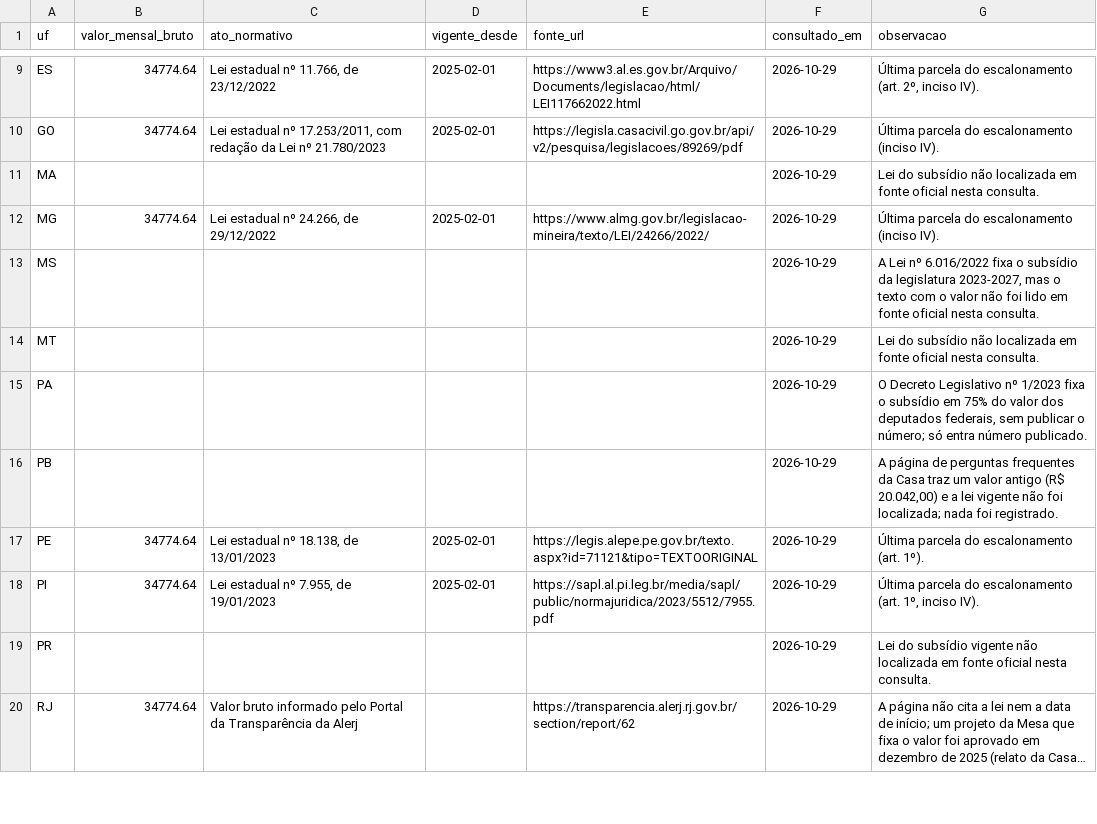
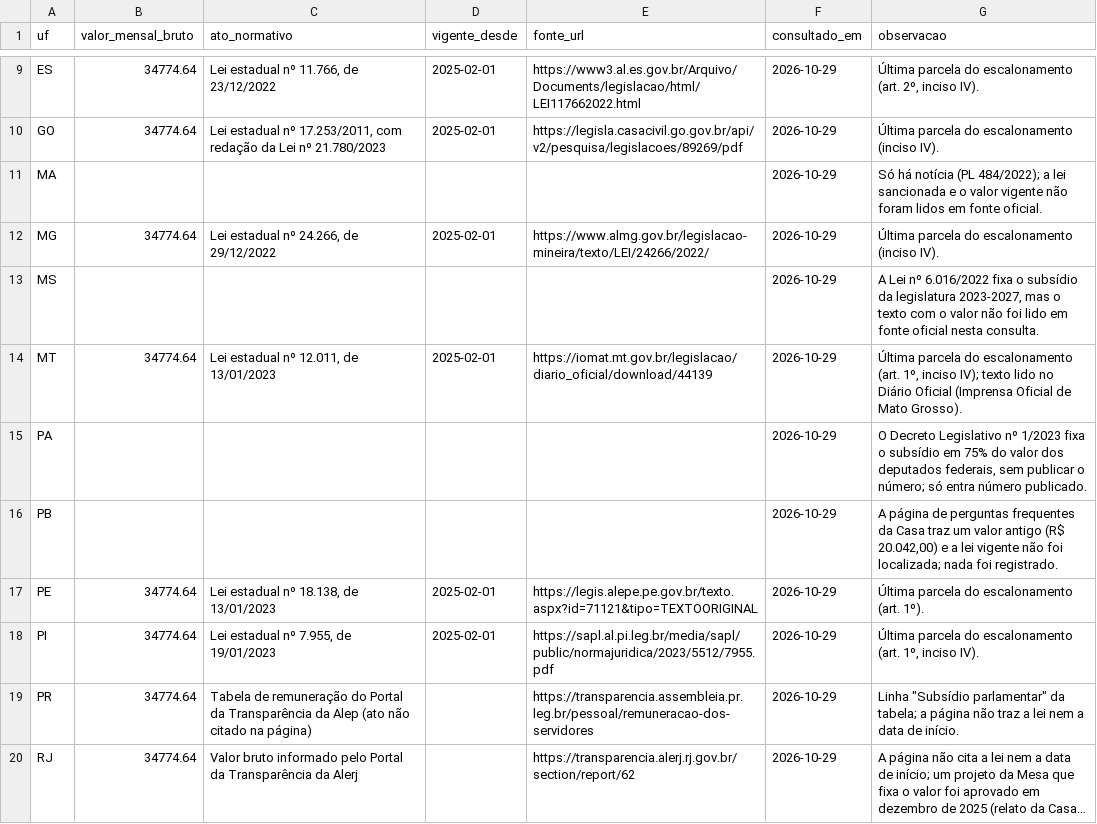
Before and after one commit to Gipsy7/panoptico, a CSV file: backend/app/dados/salario_deputados_estaduais.csv, drawn as a sheet; only a part is shown, gaps mark what is left out; long unchanged cells end in …; the diff covers the shown part only; the diff names each change by its address in the sheet, - before the commit and + after, or states it on an @@ line.

```diff
--- a/backend/app/dados/salario_deputados_estaduais.csv
+++ b/backend/app/dados/salario_deputados_estaduais.csv
-G11 (observacao): Lei do subsídio não localizada em fonte oficial nesta consulta.
+G11 (observacao): Só há notícia (PL 484/2022); a lei sancionada e o valor vigente não foram lidos em fonte oficial.
-B14 (valor_mensal_bruto): (empty)
+B14 (valor_mensal_bruto): 34774.64
-C14 (ato_normativo): (empty)
+C14 (ato_normativo): Lei estadual nº 12.011, de 13/01/2023
-D14 (vigente_desde): (empty)
+D14 (vigente_desde): 2025-02-01
-E14 (fonte_url): (empty)
+E14 (fonte_url): https://iomat.mt.gov.br/legislacao/diario_oficial/download/44139
-G14 (observacao): Lei do subsídio não localizada em fonte oficial nesta consulta.
+G14 (observacao): Última parcela do escalonamento (art. 1º, inciso IV); texto lido no Diário Oficial (Imprensa Oficial de Mato Grosso).
-B19 (valor_mensal_bruto): (empty)
+B19 (valor_mensal_bruto): 34774.64
-C19 (ato_normativo): (empty)
+C19 (ato_normativo): Tabela de remuneração do Portal da Transparência da Alep (ato não citado na página)
-E19 (fonte_url): (empty)
+E19 (fonte_url): https://transparencia.assembleia.pr.leg.br/pessoal/remuneracao-dos-servidores
-G19 (observacao): Lei do subsídio vigente não localizada em fonte oficial nesta consulta.
+G19 (observacao): Linha "Subsídio parlamentar" da tabela; a página não traz a lei nem a data de início.
```
Also changed, not shown: 6 edited cells elsewhere in this file, data/cobertura_matriz.csv, 4 other files.
